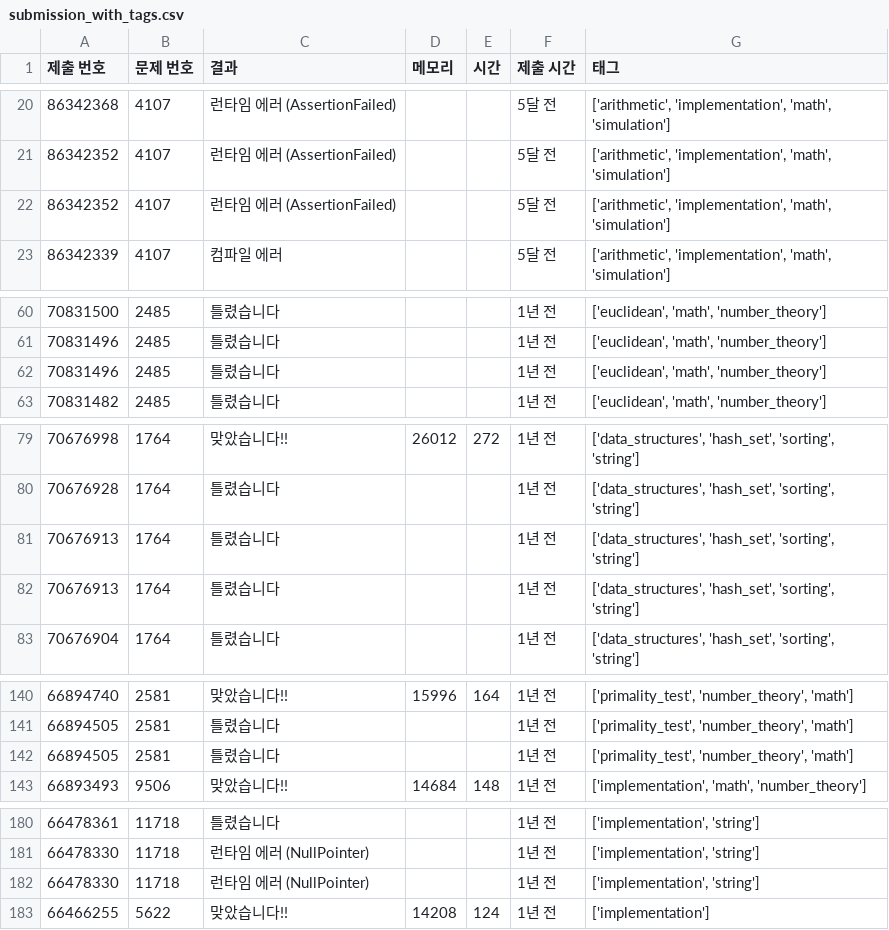
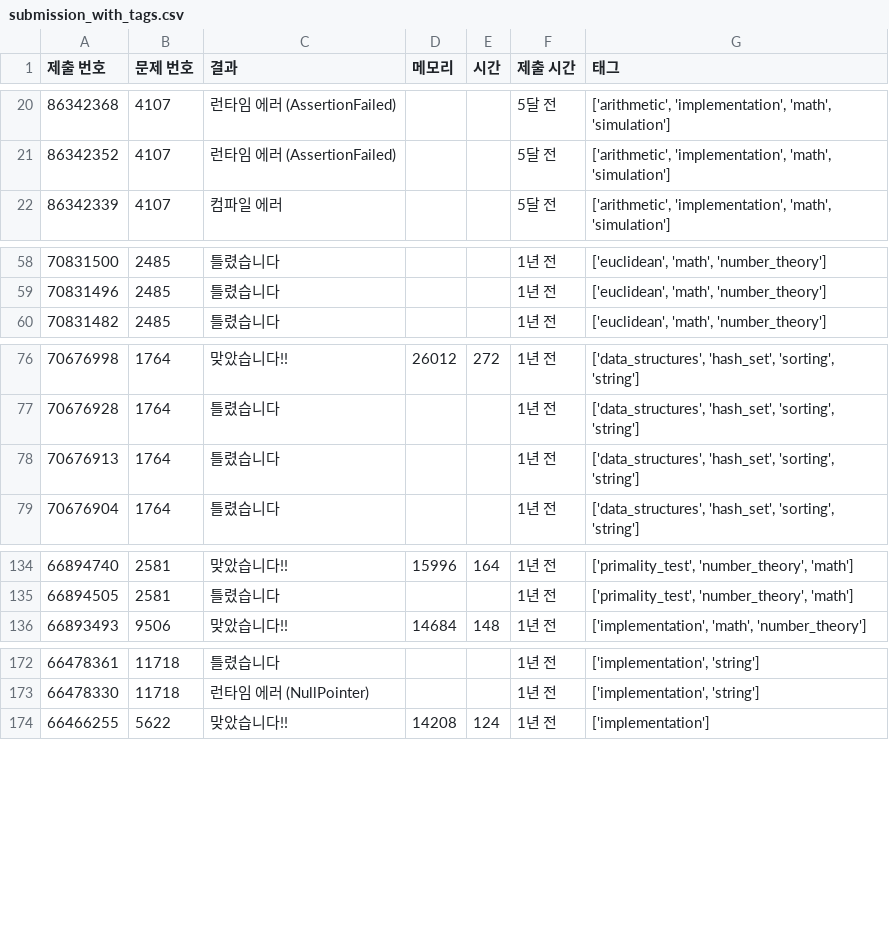
Before and after one commit to 3256737/baekjoon-tracker, a CSV file: submission_with_tags.csv, drawn as a sheet; only a part is shown, gaps mark what is left out; the diff covers the shown part only.

```diff
--- a/submission_with_tags.csv
+++ b/submission_with_tags.csv
@@ -21,3 +21,2 @@
 86342352,4107,런타임 에러 (AssertionFailed),,,5달 전,"['arithmetic', 'implementation', 'math', 'simulation']"
-86342352,4107,런타임 에러 (AssertionFailed),,,5달 전,"['arithmetic', 'implementation', 'math', 'simulation']"
 86342339,4107,컴파일 에러,,,5달 전,"['arithmetic', 'implementation', 'math', 'simulation']"
@@ -61,3 +59,2 @@
 70831496,2485,틀렸습니다,,,1년 전,"['euclidean', 'math', 'number_theory']"
-70831496,2485,틀렸습니다,,,1년 전,"['euclidean', 'math', 'number_theory']"
 70831482,2485,틀렸습니다,,,1년 전,"['euclidean', 'math', 'number_theory']"
@@ -80,3 +77,2 @@
 70676928,1764,틀렸습니다,,,1년 전,"['data_structures', 'hash_set', 'sorting', 'string']"
-70676913,1764,틀렸습니다,,,1년 전,"['data_structures', 'hash_set', 'sorting', 'string']"
 70676913,1764,틀렸습니다,,,1년 전,"['data_structures', 'hash_set', 'sorting', 'string']"
@@ -141,3 +135,2 @@
 66894505,2581,틀렸습니다,,,1년 전,"['primality_test', 'number_theory', 'math']"
-66894505,2581,틀렸습니다,,,1년 전,"['primality_test', 'number_theory', 'math']"
 66893493,9506,맞았습니다!!,14684,148,1년 전,"['implementation', 'math', 'number_theory']"
@@ -181,3 +173,2 @@
 66478330,11718,런타임 에러 (NullPointer),,,1년 전,"['implementation', 'string']"
-66478330,11718,런타임 에러 (NullPointer),,,1년 전,"['implementation', 'string']"
 66466255,5622,맞았습니다!!,14208,124,1년 전,['implementation']
```
Also changed, not shown: 17 removed rows elsewhere in this file.
